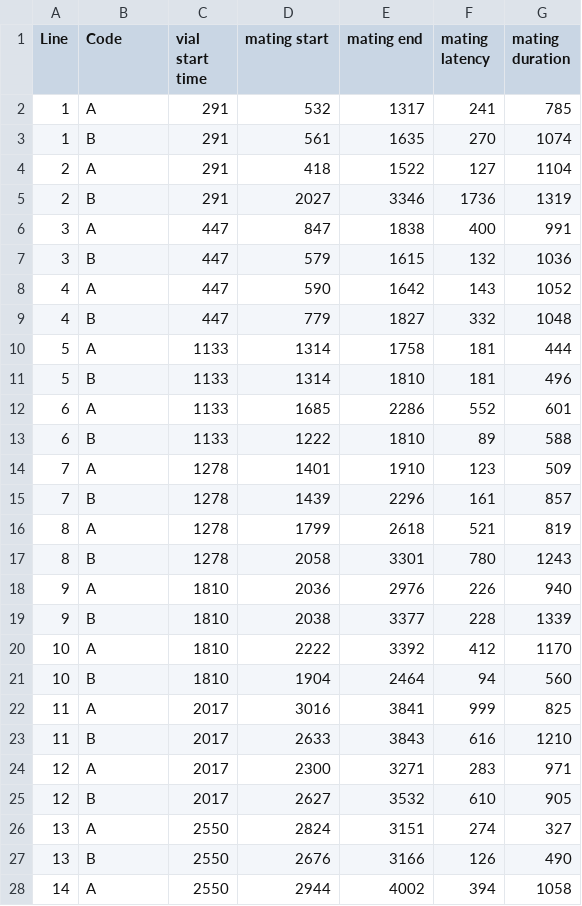
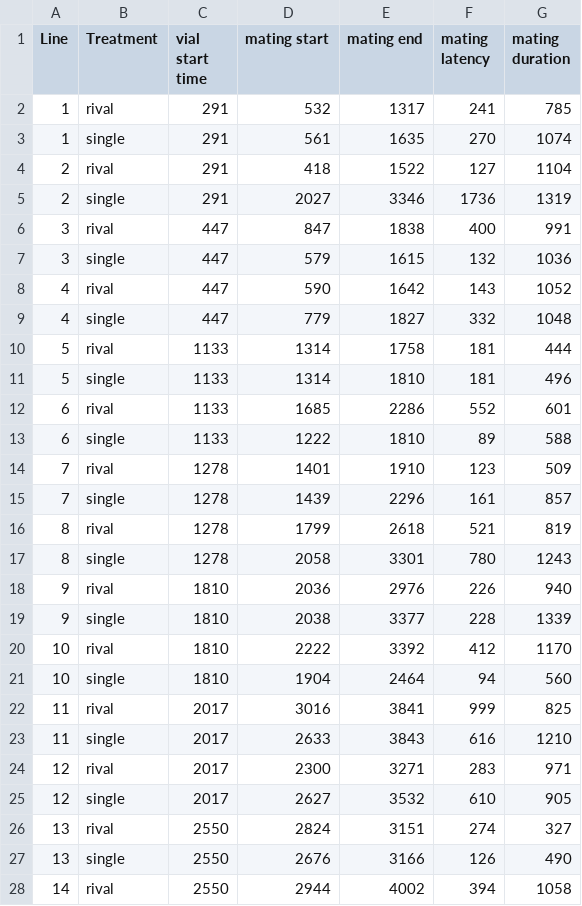
Before and after one commit to Mystipheye/QMEE, a CSV file: Mating_Data_Day_1.csv, drawn as a sheet; only a part is shown; the diff covers the shown part only.

```diff
--- a/Mating_Data_Day_1.csv
+++ b/Mating_Data_Day_1.csv
@@ -1,28 +1,28 @@
-Line,Code,vial start time,mating start,mating end,mating latency,mating duration
-1,A,291,532,1317,241,785
-1,B,291,561,1635,270,1074
-2,A,291,418,1522,127,1104
-2,B,291,2027,3346,1736,1319
-3,A,447,847,1838,400,991
-3,B,447,579,1615,132,1036
-4,A,447,590,1642,143,1052
-4,B,447,779,1827,332,1048
-5,A,1133,1314,1758,181,444
-5,B,1133,1314,1810,181,496
-6,A,1133,1685,2286,552,601
-6,B,1133,1222,1810,89,588
-7,A,1278,1401,1910,123,509
-7,B,1278,1439,2296,161,857
-8,A,1278,1799,2618,521,819
-8,B,1278,2058,3301,780,1243
-9,A,1810,2036,2976,226,940
-9,B,1810,2038,3377,228,1339
-10,A,1810,2222,3392,412,1170
-10,B,1810,1904,2464,94,560
-11,A,2017,3016,3841,999,825
-11,B,2017,2633,3843,616,1210
-12,A,2017,2300,3271,283,971
-12,B,2017,2627,3532,610,905
-13,A,2550,2824,3151,274,327
-13,B,2550,2676,3166,126,490
-14,A,2550,2944,4002,394,1058
+Line,Treatment,vial start time,mating start,mating end,mating latency,mating duration
+1,rival,291,532,1317,241,785
+1,single,291,561,1635,270,1074
+2,rival,291,418,1522,127,1104
+2,single,291,2027,3346,1736,1319
+3,rival,447,847,1838,400,991
+3,single,447,579,1615,132,1036
+4,rival,447,590,1642,143,1052
+4,single,447,779,1827,332,1048
+5,rival,1133,1314,1758,181,444
+5,single,1133,1314,1810,181,496
+6,rival,1133,1685,2286,552,601
+6,single,1133,1222,1810,89,588
+7,rival,1278,1401,1910,123,509
+7,single,1278,1439,2296,161,857
+8,rival,1278,1799,2618,521,819
+8,single,1278,2058,3301,780,1243
+9,rival,1810,2036,2976,226,940
+9,single,1810,2038,3377,228,1339
+10,rival,1810,2222,3392,412,1170
+10,single,1810,1904,2464,94,560
+11,rival,2017,3016,3841,999,825
+11,single,2017,2633,3843,616,1210
+12,rival,2017,2300,3271,283,971
+12,single,2017,2627,3532,610,905
+13,rival,2550,2824,3151,274,327
+13,single,2550,2676,3166,126,490
+14,rival,2550,2944,4002,394,1058
```
Also changed, not shown: 93 edited cells elsewhere in this file, 2 other files.
